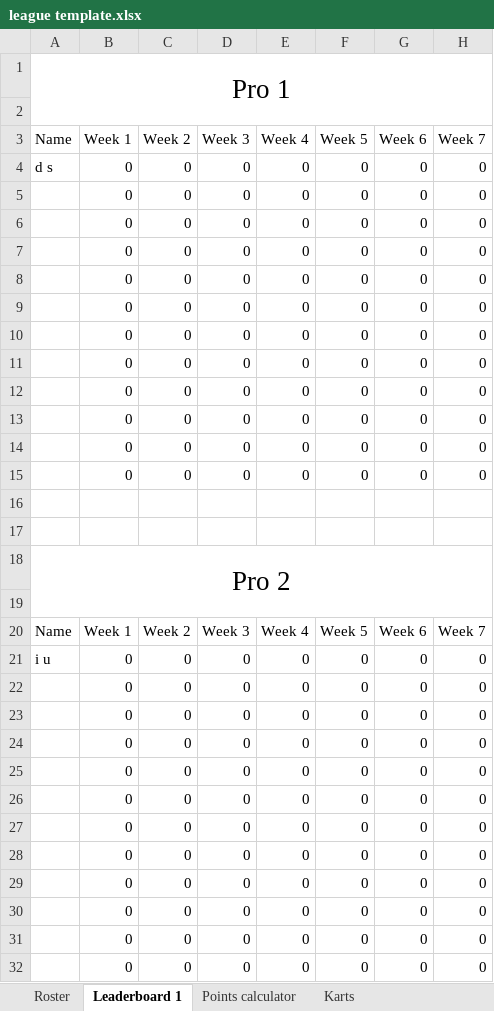
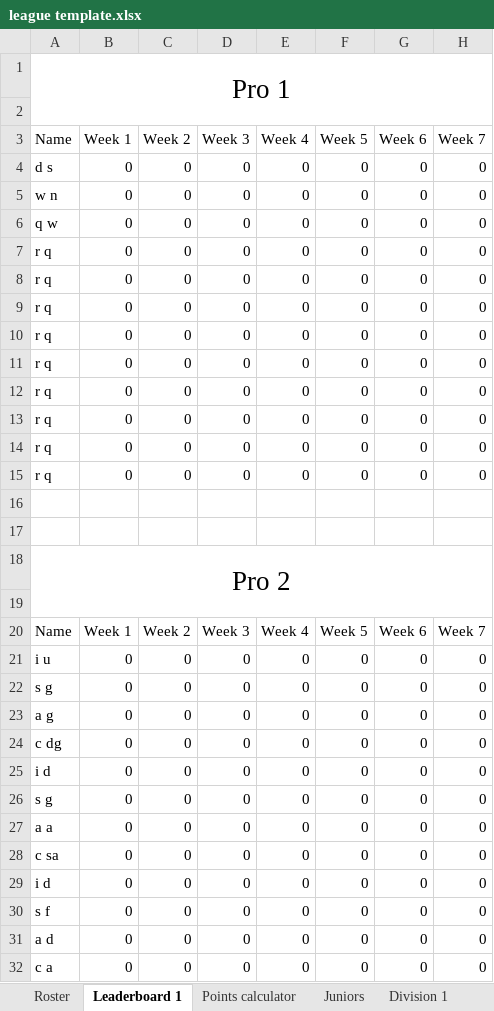
Before and after one commit to SeanStaley21/League-Points-calculator, an Excel workbook: league template.xlsx, sheet Leaderboard 1, drawn as a sheet; only a part is shown; values as stored, in another font and other column widths than the file's, no borders; conditional formats and table styles not drawn; the diff names each change by its address in the sheet, - before the commit and + after, or states it on an @@ line.

```diff
--- a/league template.xlsx (sheet Leaderboard 1)
+++ b/league template.xlsx (sheet Leaderboard 1)
-sheet tab: Karts
+sheet tab: Division 1
+sheet tab: Juniors
-A5: (empty)
+A5: w n
-A6: (empty)
+A6: q w
-A7:A15: (empty)
+A7:A15: r q
-A22: (empty)
+A22: s g
-A23: (empty)
+A23: a g
-A24: (empty)
+A24: c dg
-A25: (empty)
+A25: i d
-A26: (empty)
+A26: s g
-A27: (empty)
+A27: a a
-A28: (empty)
+A28: c sa
-A29: (empty)
+A29: i d
-A30: (empty)
+A30: s f
-A31: (empty)
+A31: a d
-A32: (empty)
+A32: c a
```
Also changed, not shown: sheet Points calculator, sheet Division 1, sheet Roster, other sheet tabs, formulas that keep their value.
